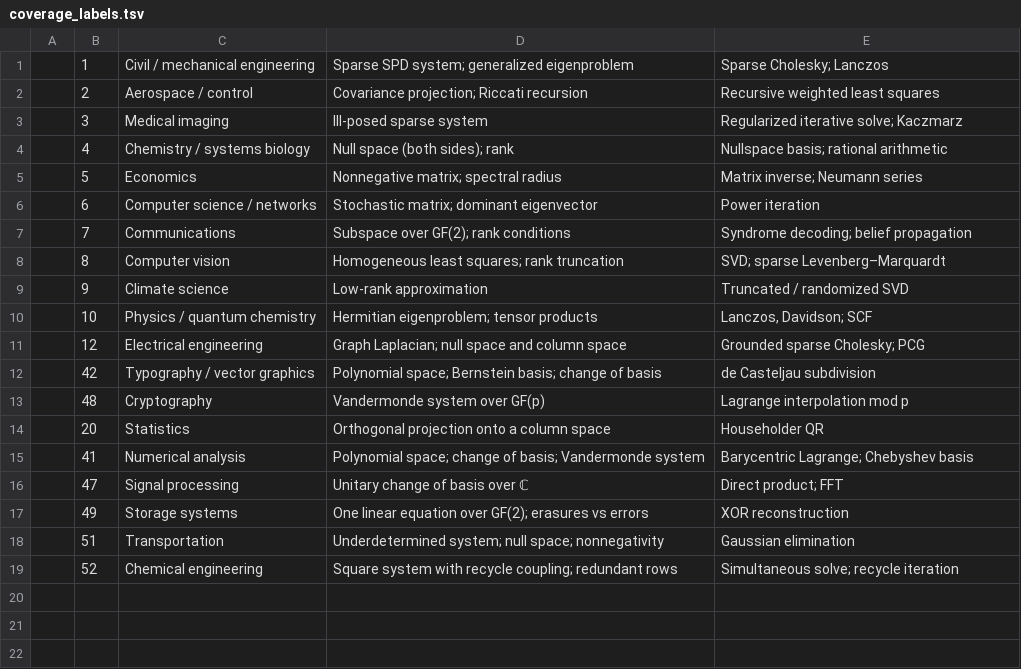
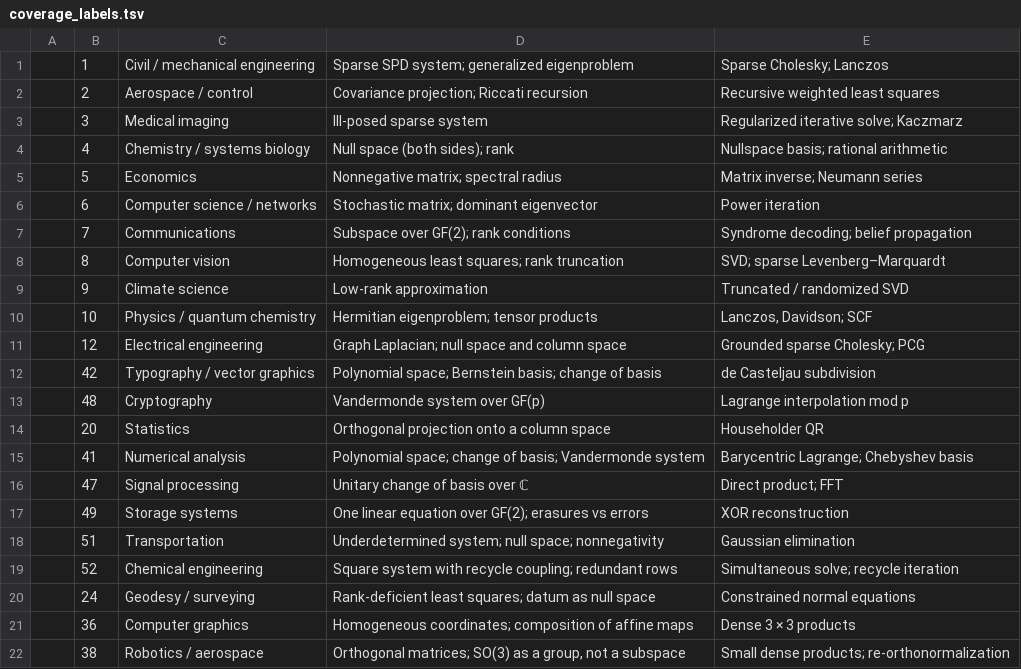
Before and after one commit to jeargle/rLinearAlgebra, a TSV file: docs/coverage_labels.tsv, drawn as a sheet.

```diff
--- a/docs/coverage_labels.tsv
+++ b/docs/coverage_labels.tsv
@@ -19 +19,4 @@
 | 52 | Chemical engineering | Square system with recycle coupling; redundant rows | Simultaneous solve; recycle iteration |
+| 24 | Geodesy / surveying | Rank-deficient least squares; datum as null space | Constrained normal equations |
+| 36 | Computer graphics | Homogeneous coordinates; composition of affine maps | Dense 3 × 3 products |
+| 38 | Robotics / aerospace | Orthogonal matrices; SO(3) as a group, not a subspace | Small dense products; re-orthonormalization |
```
Also changed, not shown: dist/domain_terminology_map.csv, dist/index.csv, 14 other files.
